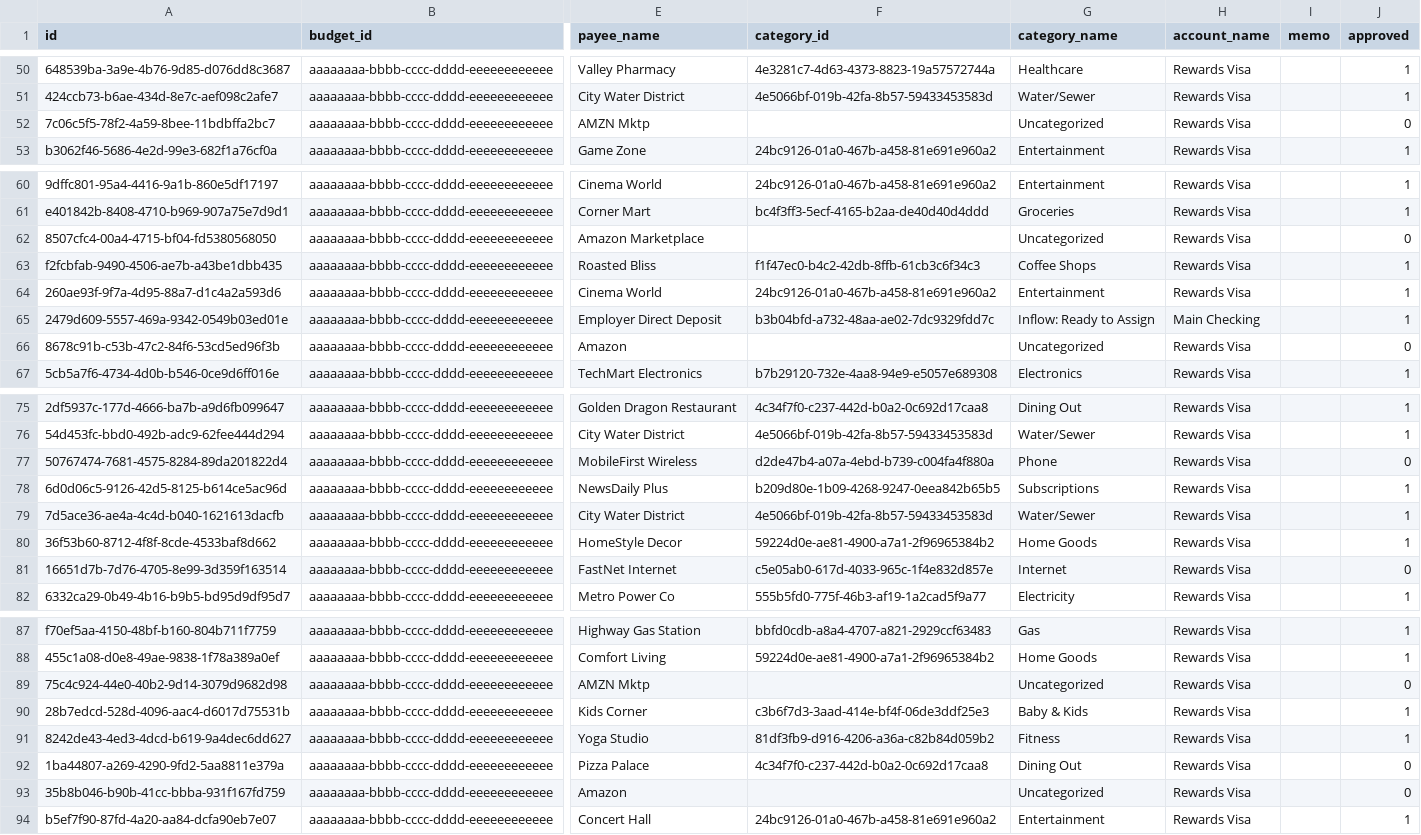
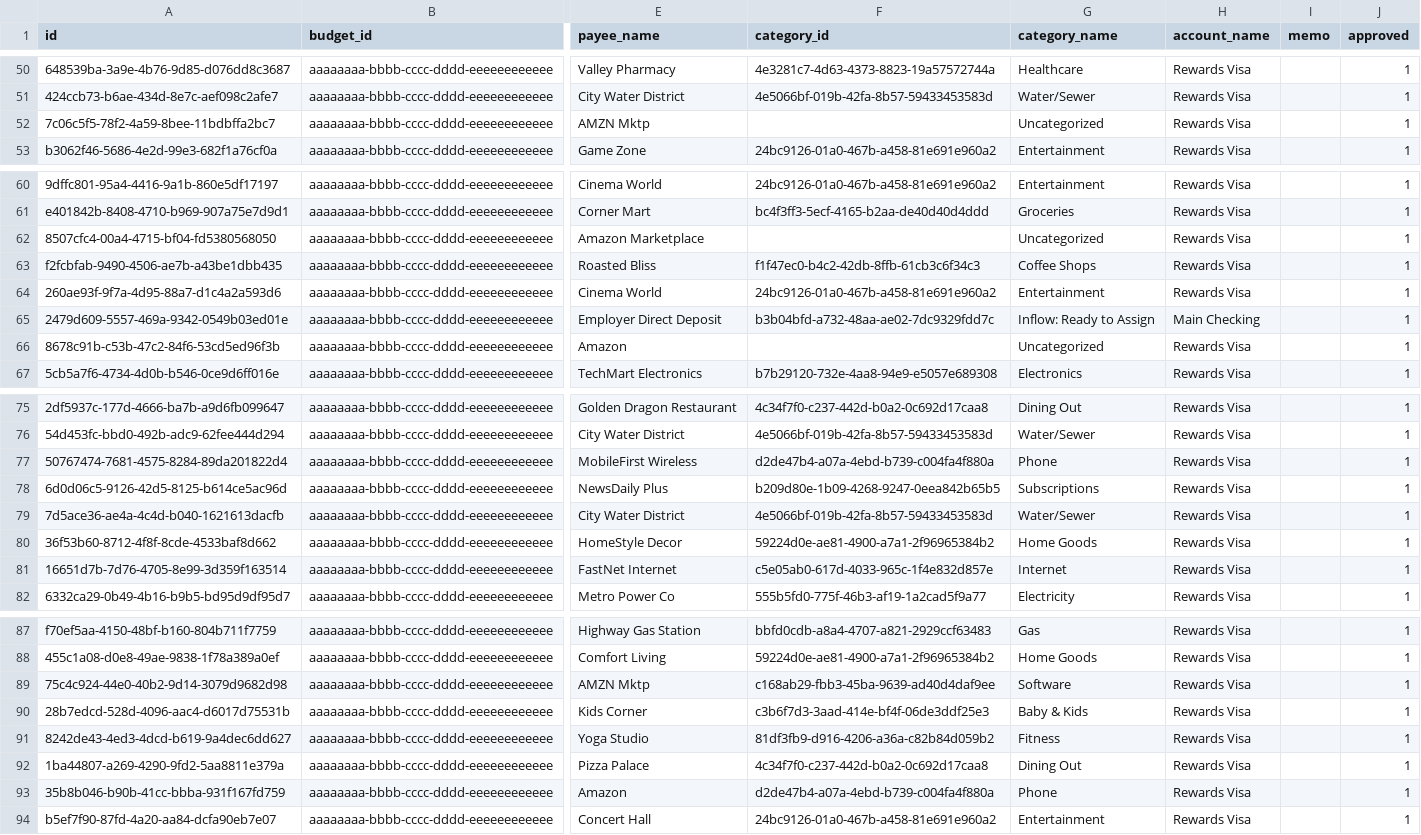
Before and after one commit to esterhui/ynab-tui, a CSV file: ynab_tui/mock_data/transactions.csv, drawn as a sheet; only a part is shown, gaps mark what is left out; the diff covers the shown part only; the diff names each change by its address in the sheet, - before the commit and + after, or states it on an @@ line.

```diff
--- a/ynab_tui/mock_data/transactions.csv
+++ b/ynab_tui/mock_data/transactions.csv
-J52 (approved): 0
+J52 (approved): 1
-J62 (approved): 0
+J62 (approved): 1
-J66 (approved): 0
+J66 (approved): 1
-J77 (approved): 0
+J77 (approved): 1
-J81 (approved): 0
+J81 (approved): 1
-F89 (category_id): (empty)
+F89 (category_id): c168ab29-fbb3-45ba-9639-ad40d4daf9ee
-G89 (category_name): Uncategorized
+G89 (category_name): Software
-J89 (approved): 0
+J89 (approved): 1
-J92:J93 (approved): 0
+J92:J93 (approved): 1
-F93 (category_id): (empty)
+F93 (category_id): d2de47b4-a07a-4ebd-b739-c004fa4f880a
-G93 (category_name): Uncategorized
+G93 (category_name): Phone
```
Also changed, not shown: 4 added rows and 20 edited cells elsewhere in this file, 25 other files.
